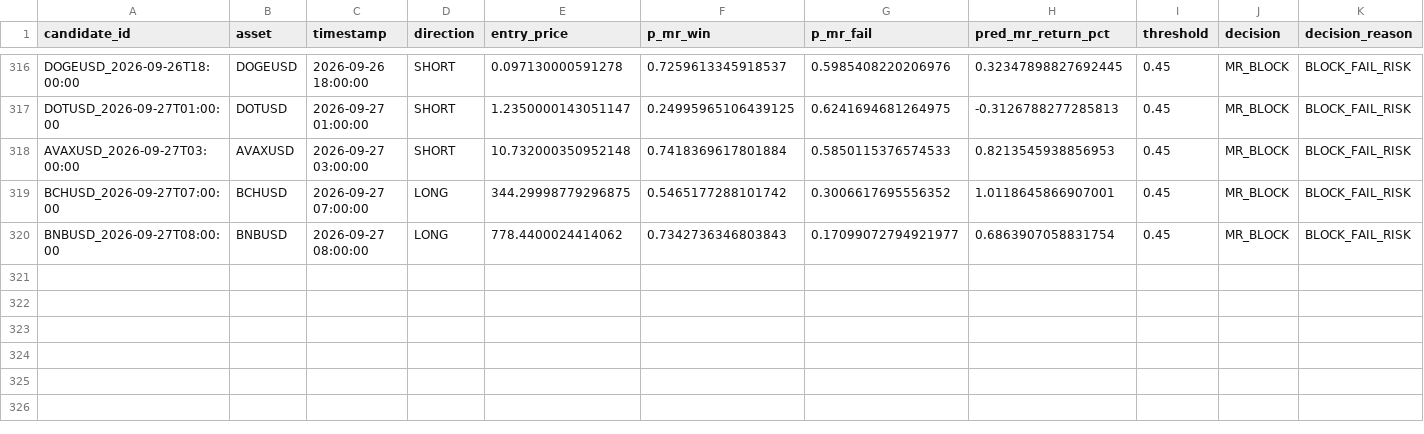
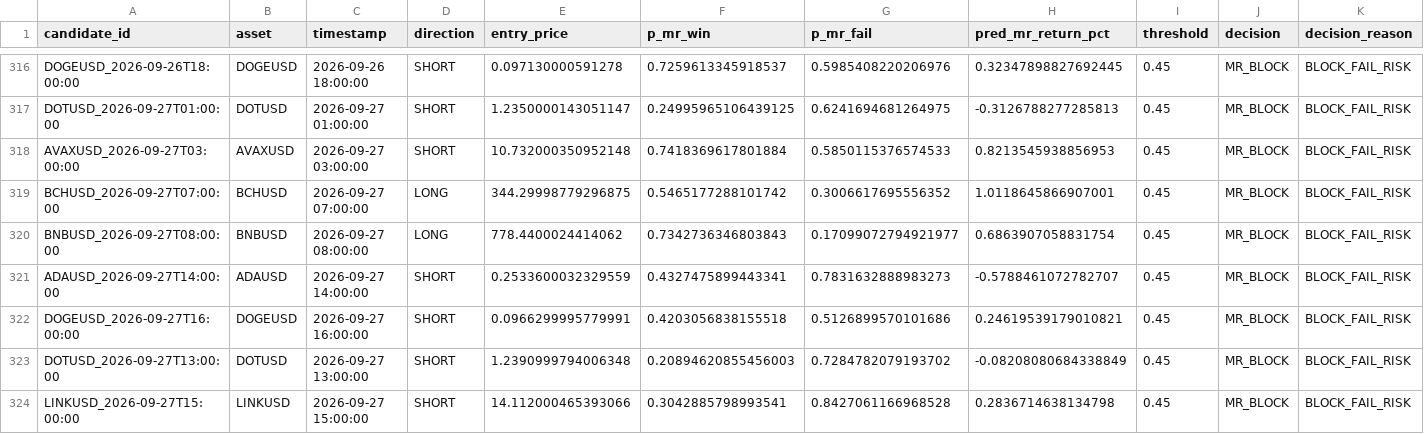
Before and after one commit to NeefPoom/Tradingstrategy01, a CSV file: data/forward/mr_candidates.csv, drawn as a sheet; only a part is shown, gaps mark what is left out; rows hold the shown columns only; the diff names each change by its address in the sheet, - before the commit and + after, or states it on an @@ line.

```diff
--- a/data/forward/mr_candidates.csv
+++ b/data/forward/mr_candidates.csv
+row 321: ADAUSD_2026-09-27T14:00:00 | ADAUSD | 2026-09-27 14:00:00 | SHORT | 0.2533600032329559 | 0.4327475899443341 | 0.7831632888983273 | -0.5788461072782707 | 0.45 | MR_BLOCK | BLOCK_FAIL_RISK
+row 322: DOGEUSD_2026-09-27T16:00:00 | DOGEUSD | 2026-09-27 16:00:00 | SHORT | 0.0966299995779991 | 0.4203056838155518 | 0.5126899570101686 | 0.24619539179010821 | 0.45 | MR_BLOCK | BLOCK_FAIL_RISK
+row 323: DOTUSD_2026-09-27T13:00:00 | DOTUSD | 2026-09-27 13:00:00 | SHORT | 1.2390999794006348 | 0.20894620855456003 | 0.7284782079193702 | -0.08208080684338849 | 0.45 | MR_BLOCK | BLOCK_FAIL_RISK
+row 324: LINKUSD_2026-09-27T15:00:00 | LINKUSD | 2026-09-27 15:00:00 | SHORT | 14.112000465393066 | 0.3042885798993541 | 0.8427061166968528 | 0.2836714638134798 | 0.45 | MR_BLOCK | BLOCK_FAIL_RISK
```
Also changed, not shown: reports/latest_scores.csv, reports/market_open_price_completeness.csv, 27 other files.
